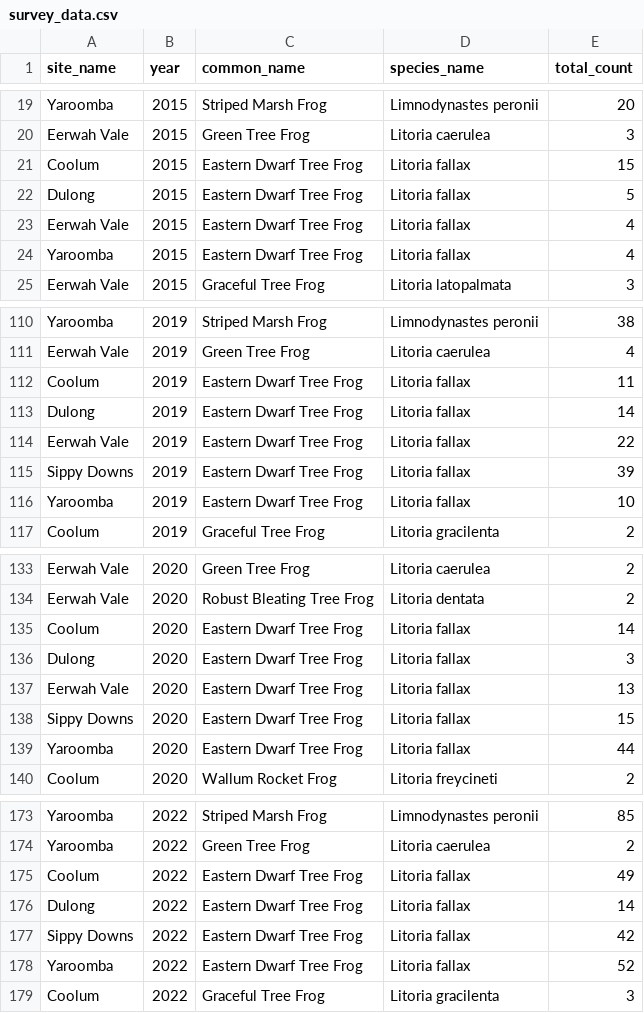
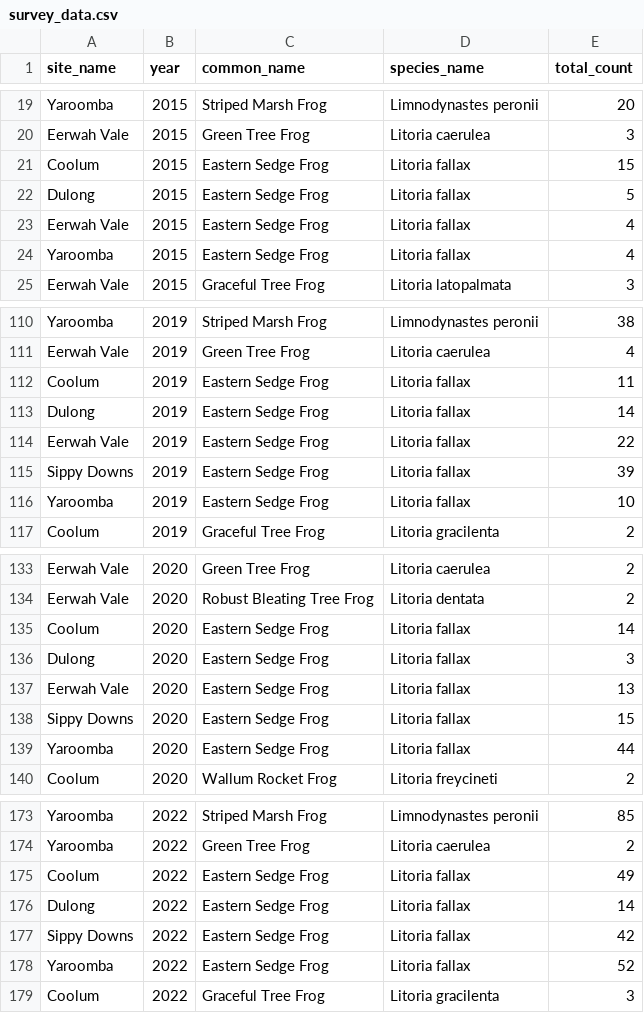
Before and after one commit to Ethann-5/Frog_Map_Assets, a CSV file: Data/survey_data.csv, drawn as a sheet; only a part is shown, gaps mark what is left out; the diff covers the shown part only.

```diff
--- a/Data/survey_data.csv
+++ b/Data/survey_data.csv
@@ -20,6 +20,6 @@ site_name,year,common_name,species_name,total_count
   Eerwah Vale,2015,  Green Tree Frog,  Litoria caerulea,3
-  Coolum,2015,  Eastern Dwarf Tree Frog,  Litoria fallax,15
-  Dulong,2015,  Eastern Dwarf Tree Frog,  Litoria fallax,5
-  Eerwah Vale,2015,  Eastern Dwarf Tree Frog,  Litoria fallax,4
-  Yaroomba,2015,  Eastern Dwarf Tree Frog,  Litoria fallax,4
+  Coolum,2015,Eastern Sedge Frog,  Litoria fallax,15
+  Dulong,2015,Eastern Sedge Frog,  Litoria fallax,5
+  Eerwah Vale,2015,Eastern Sedge Frog,  Litoria fallax,4
+  Yaroomba,2015,Eastern Sedge Frog,  Litoria fallax,4
   Eerwah Vale,2015,  Graceful Tree Frog,  Litoria latopalmata,3
@@ -111,7 +111,7 @@ site_name,year,common_name,species_name,total_count
   Eerwah Vale,2019,  Green Tree Frog,  Litoria caerulea,4
-  Coolum,2019,  Eastern Dwarf Tree Frog,  Litoria fallax,11
-  Dulong,2019,  Eastern Dwarf Tree Frog,  Litoria fallax,14
-  Eerwah Vale,2019,  Eastern Dwarf Tree Frog,  Litoria fallax,22
-  Sippy Downs,2019,  Eastern Dwarf Tree Frog,  Litoria fallax,39
-  Yaroomba,2019,  Eastern Dwarf Tree Frog,  Litoria fallax,10
+  Coolum,2019,Eastern Sedge Frog,  Litoria fallax,11
+  Dulong,2019,Eastern Sedge Frog,  Litoria fallax,14
+  Eerwah Vale,2019,Eastern Sedge Frog,  Litoria fallax,22
+  Sippy Downs,2019,Eastern Sedge Frog,  Litoria fallax,39
+  Yaroomba,2019,Eastern Sedge Frog,  Litoria fallax,10
   Coolum,2019,  Graceful Tree Frog,  Litoria gracilenta,2
@@ -134,7 +134,7 @@ site_name,year,common_name,species_name,total_count
   Eerwah Vale,2020,  Robust Bleating Tree Frog,  Litoria dentata,2
-  Coolum,2020,  Eastern Dwarf Tree Frog,  Litoria fallax,14
-  Dulong,2020,  Eastern Dwarf Tree Frog,  Litoria fallax,3
-  Eerwah Vale,2020,  Eastern Dwarf Tree Frog,  Litoria fallax,13
-  Sippy Downs,2020,  Eastern Dwarf Tree Frog,  Litoria fallax,15
-  Yaroomba,2020,  Eastern Dwarf Tree Frog,  Litoria fallax,44
+  Coolum,2020,Eastern Sedge Frog,  Litoria fallax,14
+  Dulong,2020,Eastern Sedge Frog,  Litoria fallax,3
+  Eerwah Vale,2020,Eastern Sedge Frog,  Litoria fallax,13
+  Sippy Downs,2020,Eastern Sedge Frog,  Litoria fallax,15
+  Yaroomba,2020,Eastern Sedge Frog,  Litoria fallax,44
   Coolum,2020,  Wallum Rocket Frog,  Litoria freycineti,2
@@ -174,6 +174,6 @@ site_name,year,common_name,species_name,total_count
   Yaroomba,2022,  Green Tree Frog,  Litoria caerulea,2
-  Coolum,2022,  Eastern Dwarf Tree Frog,  Litoria fallax,49
-  Dulong,2022,  Eastern Dwarf Tree Frog,  Litoria fallax,14
-  Sippy Downs,2022,  Eastern Dwarf Tree Frog,  Litoria fallax,42
-  Yaroomba,2022,  Eastern Dwarf Tree Frog,  Litoria fallax,52
+  Coolum,2022,Eastern Sedge Frog,  Litoria fallax,49
+  Dulong,2022,Eastern Sedge Frog,  Litoria fallax,14
+  Sippy Downs,2022,Eastern Sedge Frog,  Litoria fallax,42
+  Yaroomba,2022,Eastern Sedge Frog,  Litoria fallax,52
   Coolum,2022,  Graceful Tree Frog,  Litoria gracilenta,3
```
Also changed, not shown: 34 edited cells elsewhere in this file, Data/site_meta.csv, Data/species_meta.csv.
